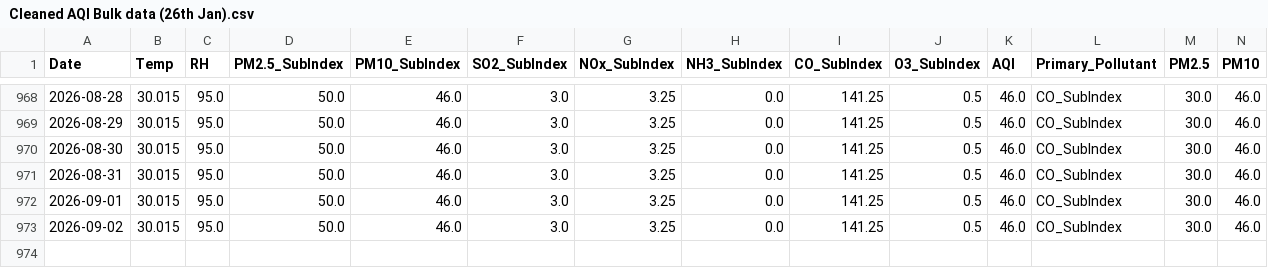
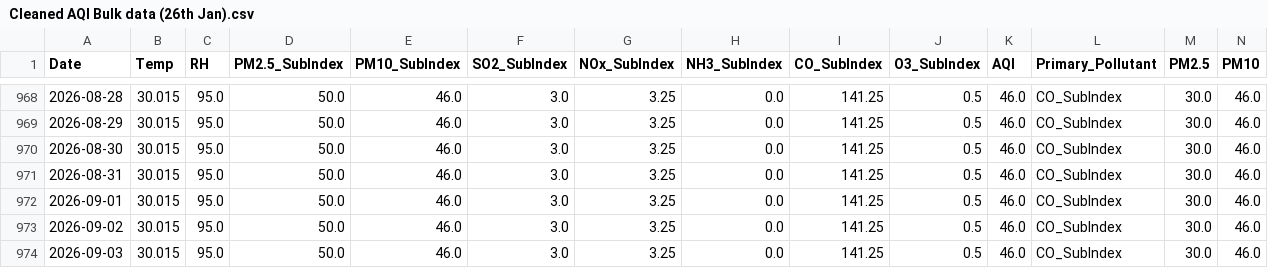
Before and after one commit to pavan3767/Project-AQI, a CSV file: Cleaned AQI Bulk data (26th Jan).csv, drawn as a sheet; only a part is shown, gaps mark what is left out; rows hold the shown columns only; the diff names each change by its address in the sheet, - before the commit and + after, or states it on an @@ line.

```diff
--- a/Cleaned AQI Bulk data (26th Jan).csv
+++ b/Cleaned AQI Bulk data (26th Jan).csv
+row 974: 2026-09-03 | 30.015 | 95.0 | 50.0 | 46.0 | 3.0 | 3.25 | 0.0 | 141.25 | 0.5 | 46.0 | CO_SubIndex | 30.0 | 46.0
```
Also changed, not shown: drift_log.csv, forecast_history.csv, 2 other files.
